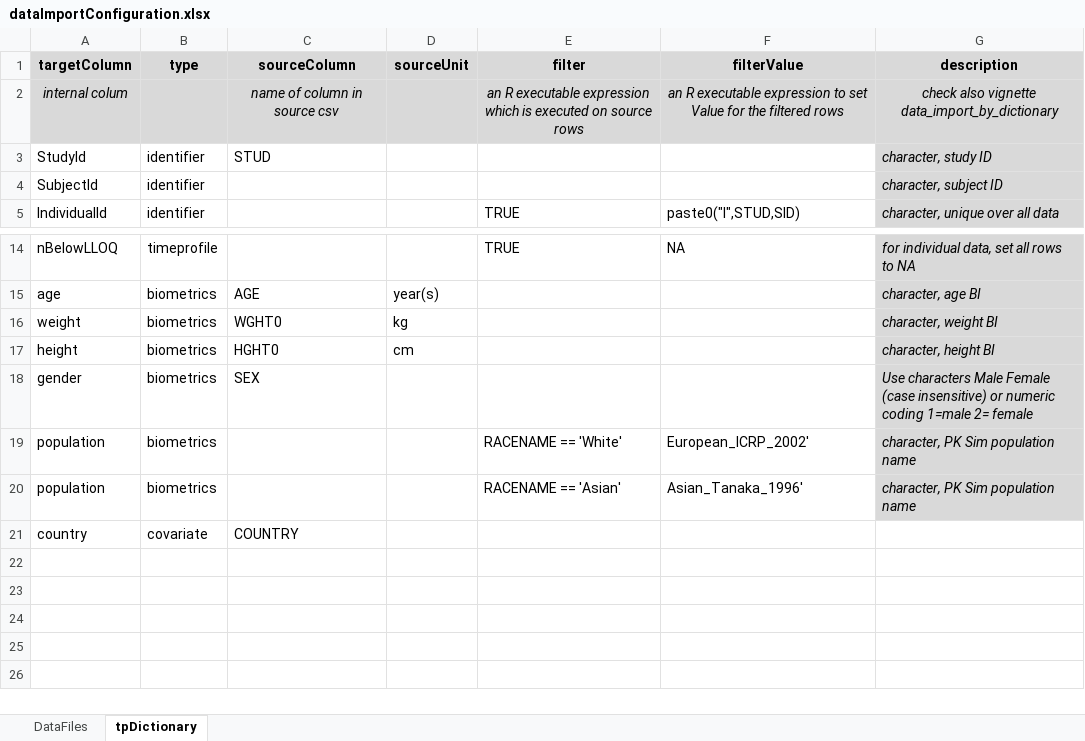
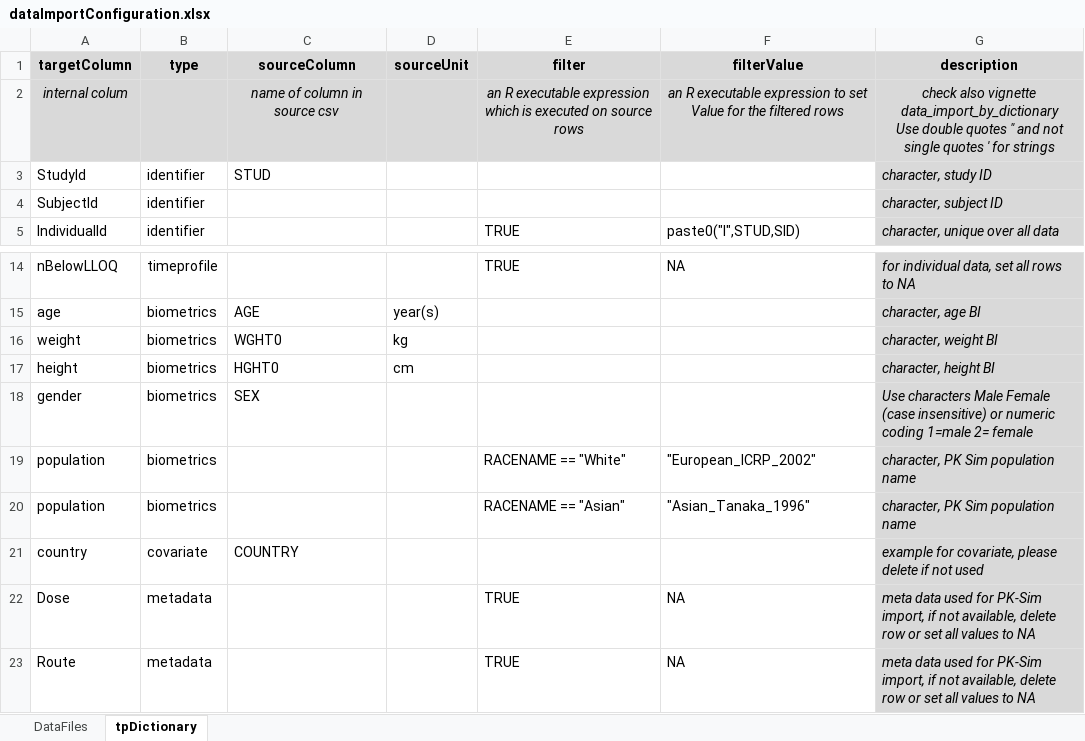
Before and after one commit to Open-Systems-Pharmacology/OSPSuite.ReportingFramework, an Excel workbook: inst/templates/templateProject/Data/dataImportConfiguration.xlsx, sheet tpDictionary, drawn as a sheet; only a part is shown, gaps mark what is left out; values as stored, in another font and other column widths than the file's, no borders; ↵ is a line break in a cell; the diff names each change by its address in the sheet, - before the commit and + after, or states it on an @@ line.

Commit message:
documentaion
add vignettes and update documenattionh

```diff
--- a/inst/templates/templateProject/Data/dataImportConfiguration.xlsx (sheet tpDictionary)
+++ b/inst/templates/templateProject/Data/dataImportConfiguration.xlsx (sheet tpDictionary)
-G2 (description): …vignette data_import_by_dictionary
+G2 (description): …vignette data_import_by_dictionary ↵ Use double quotes " and not single quotes ' for strings
-E19 (filter): RACENAME == 'White'
+E19 (filter): RACENAME == "White"
-F19 (filterValue): European_ICRP_2002'
+F19 (filterValue): "European_ICRP_2002"
-E20 (filter): RACENAME == 'Asian'
+E20 (filter): RACENAME == "Asian"
-F20 (filterValue): Asian_Tanaka_1996'
+F20 (filterValue): "Asian_Tanaka_1996"
-G21 (description): (empty)
+G21 (description): example for covariate, please delete if not used
-G21 fill: none
+G21 fill: #D9D9D9
+row 22: Dose | metadata |  |  | TRUE | NA | meta data used for PK-Sim import, if not available, delete row or set all values to NA
+row 23: Route | metadata |  |  | TRUE | NA | meta data used for PK-Sim import, if not available, delete row or set all values to NA
```
Also changed, not shown: inst/templates/templateProject/ProjectConfiguration.xlsx, 35 other files.
